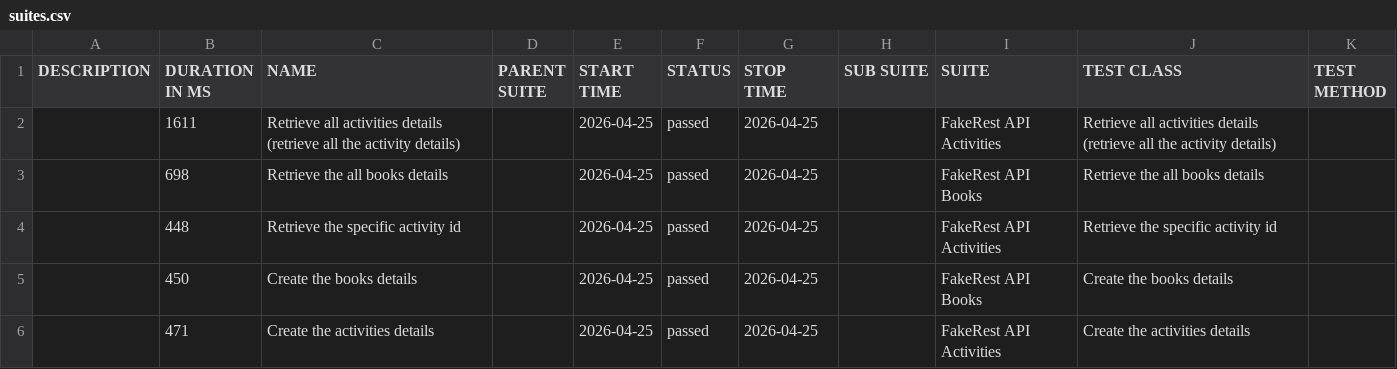
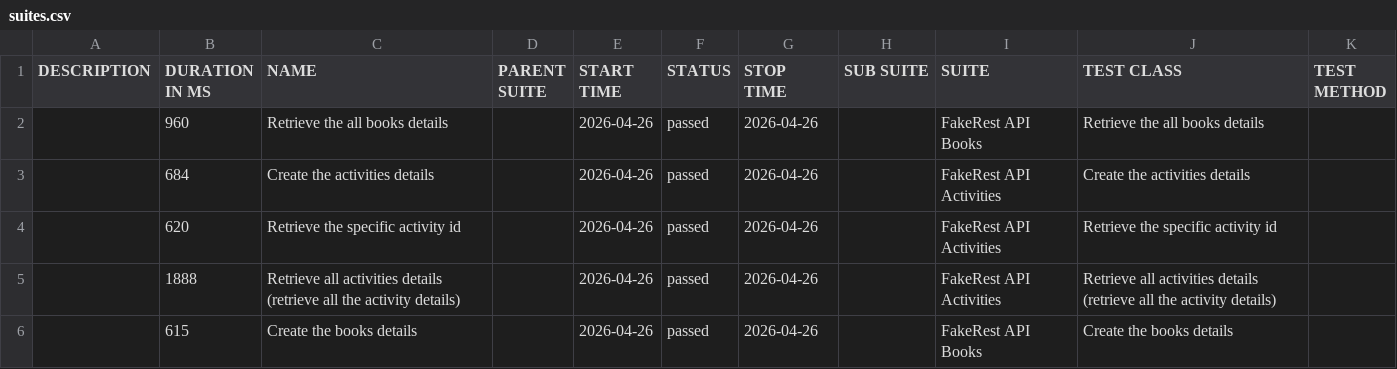
Before and after one commit to BalajiRamudu/API_Testing_Practice, a CSV file: data/suites.csv, drawn as a sheet.

```diff
--- a/data/suites.csv
+++ b/data/suites.csv
@@ -1,6 +1,6 @@
 "DESCRIPTION","DURATION IN MS","NAME","PARENT SUITE","START TIME","STATUS","STOP TIME","SUB SUITE","SUITE","TEST CLASS","TEST METHOD"
-"","1611","Retrieve all activities details (retrieve all the activity details)","","2026-04-25","passed","2026-04-25","","FakeRest API Activities","Retrieve all activities details (retrieve all the activity details)",""
-"","698","Retrieve the all books details","","2026-04-25","passed","2026-04-25","","FakeRest API Books","Retrieve the all books details",""
-"","448","Retrieve the specific activity id","","2026-04-25","passed","2026-04-25","","FakeRest API Activities","Retrieve the specific activity id",""
-"","450","Create the books details","","2026-04-25","passed","2026-04-25","","FakeRest API Books","Create the books details",""
-"","471","Create the activities details","","2026-04-25","passed","2026-04-25","","FakeRest API Activities","Create the activities details",""
+"","960","Retrieve the all books details","","2026-04-26","passed","2026-04-26","","FakeRest API Books","Retrieve the all books details",""
+"","684","Create the activities details","","2026-04-26","passed","2026-04-26","","FakeRest API Activities","Create the activities details",""
+"","620","Retrieve the specific activity id","","2026-04-26","passed","2026-04-26","","FakeRest API Activities","Retrieve the specific activity id",""
+"","1888","Retrieve all activities details (retrieve all the activity details)","","2026-04-26","passed","2026-04-26","","FakeRest API Activities","Retrieve all activities details (retrieve all the activity details)",""
+"","615","Create the books details","","2026-04-26","passed","2026-04-26","","FakeRest API Books","Create the books details",""
```
Also changed, not shown: data/behaviors.csv, 24 other files.
